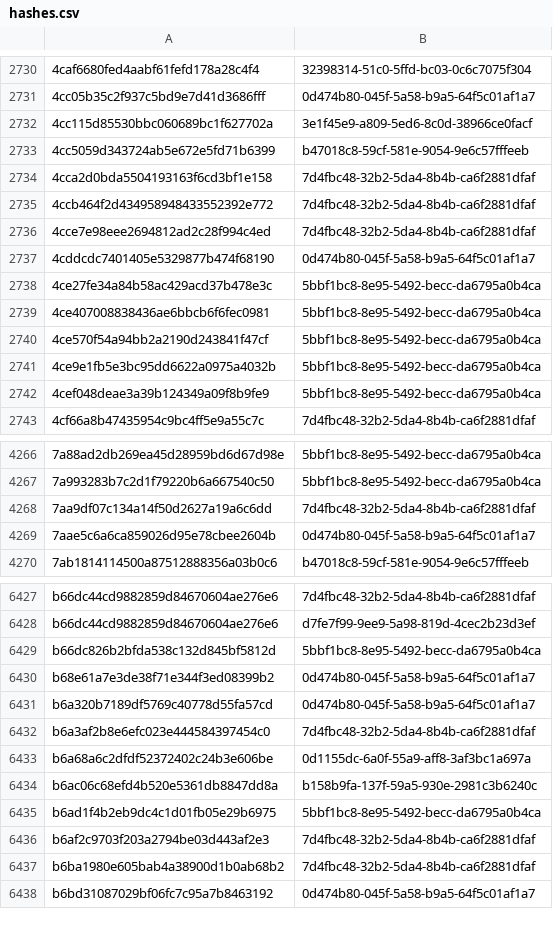
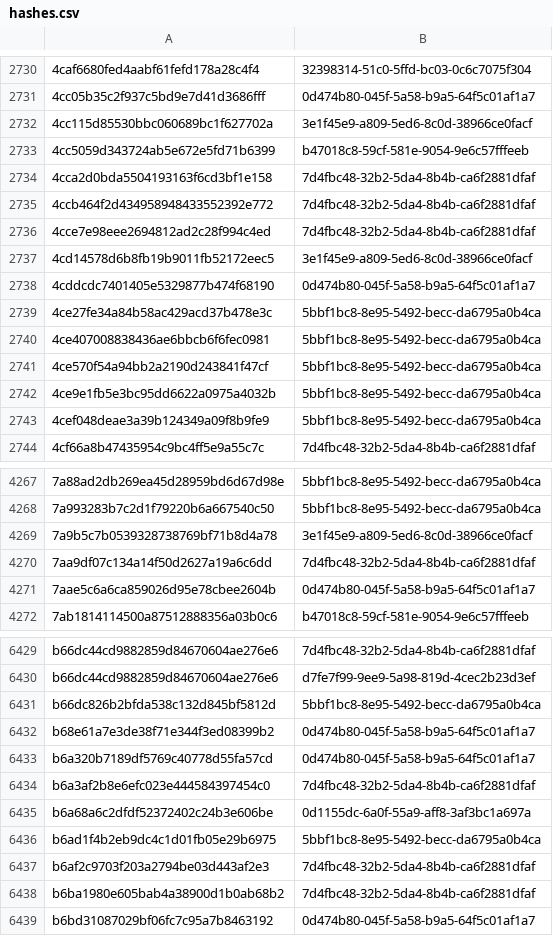
Before and after one commit to AliceGrey/ferromagnet-feed, a CSV file: misp/hashes.csv, drawn as a sheet; only a part is shown, gaps mark what is left out.

```diff
--- a/misp/hashes.csv
+++ b/misp/hashes.csv
@@ -2736,2 +2736,3 @@
 4cce7e98eee2694812ad2c28f994c4ed,7d4fbc48-32b2-5da4-8b4b-ca6f2881dfaf
+4cd14578d6b8fb19b9011fb52172eec5,3e1f45e9-a809-5ed6-8c0d-38966ce0facf
 4cddcdc7401405e5329877b474f68190,0d474b80-045f-5a58-b9a5-64f5c01af1a7
@@ -4267,2 +4268,3 @@
 7a993283b7c2d1f79220b6a667540c50,5bbf1bc8-8e95-5492-becc-da6795a0b4ca
+7a9b5c7b0539328738769bf71b8d4a78,3e1f45e9-a809-5ed6-8c0d-38966ce0facf
 7aa9df07c134a14f50d2627a19a6c6dd,7d4fbc48-32b2-5da4-8b4b-ca6f2881dfaf
@@ -6433,3 +6435,2 @@ b6a3af2b8e6efc023e444584397454c0,7d4fbc48-32b2-5da4-8b4b-ca6f2881dfaf
 b6a68a6c2dfdf52372402c24b3e606be,0d1155dc-6a0f-55a9-aff8-3af3bc1a697a
-b6ac06c68efd4b520e5361db8847dd8a,b158b9fa-137f-59a5-930e-2981c3b6240c
 b6ad1f4b2eb9dc4c1d01fb05e29b6975,5bbf1bc8-8e95-5492-becc-da6795a0b4ca
```
Also changed, not shown: 27 other files.
